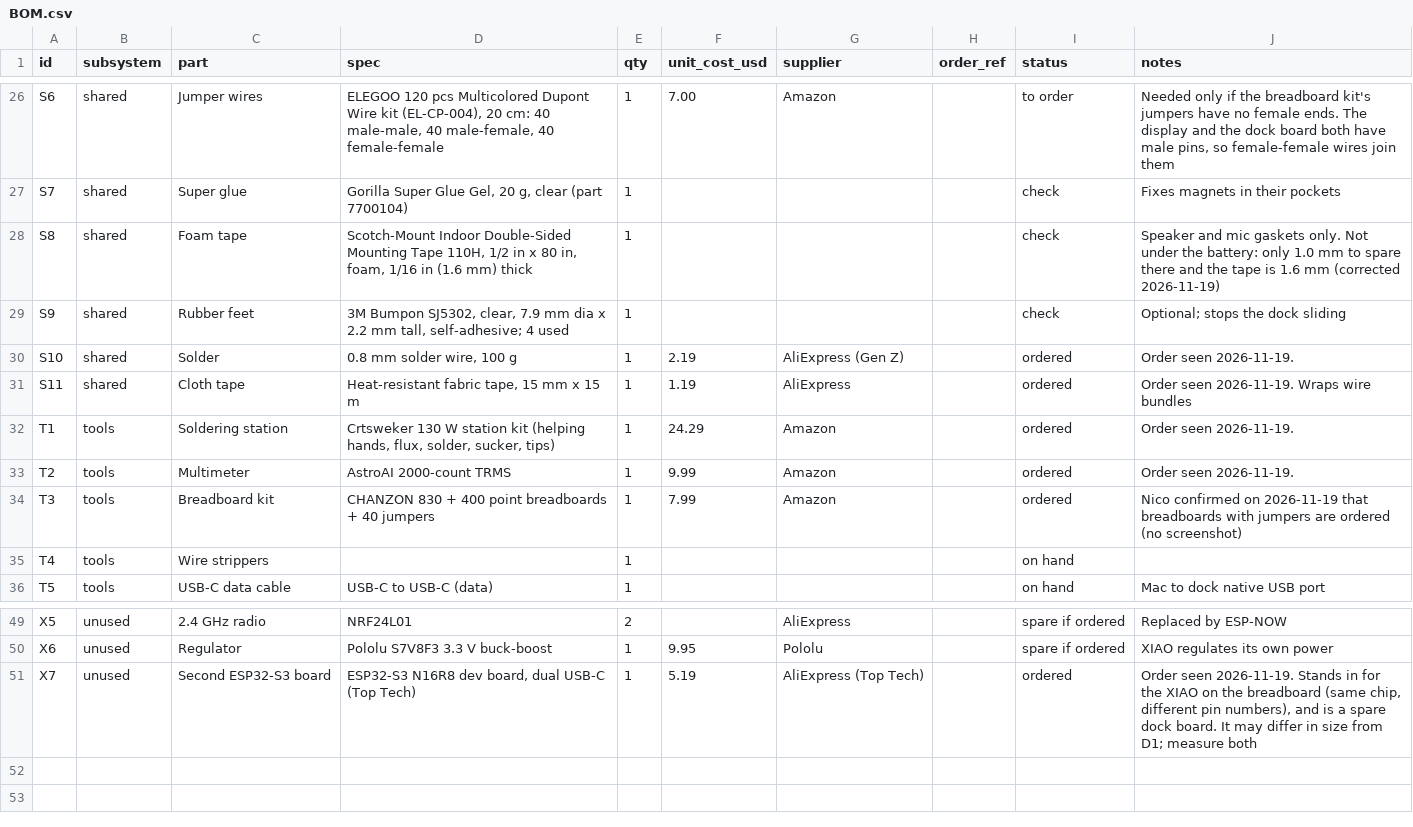
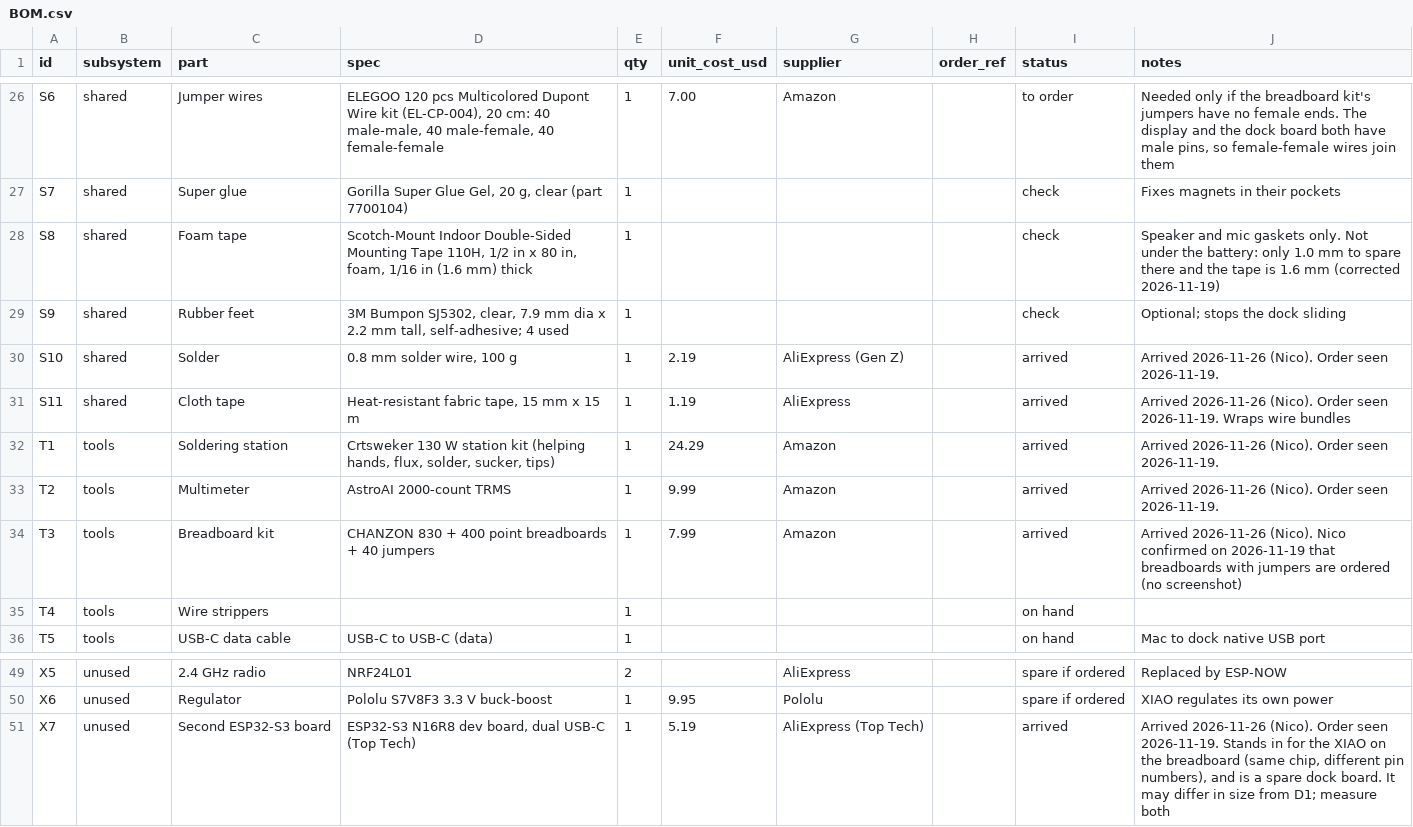
Before and after one commit to nicorudu/projects, a CSV file: agent-controller/hardware/bom/BOM.csv, drawn as a sheet; only a part is shown, gaps mark what is left out; the diff covers the shown part only.

```diff
--- a/agent-controller/hardware/bom/BOM.csv
+++ b/agent-controller/hardware/bom/BOM.csv
@@ -29,7 +29,7 @@ S8,shared,Foam tape,"Scotch-Mount Indoor Double-Sided Mounting Tape 110H, 1/2 in
 S9,shared,Rubber feet,"3M Bumpon SJ5302, clear, 7.9 mm dia x 2.2 mm tall, self-adhesive; 4 used",1,,,,check,Optional; stops the dock sliding
-S10,shared,Solder,"0.8 mm solder wire, 100 g",1,2.19,AliExpress (Gen Z),,ordered,Order seen 2026-11-19.
-S11,shared,Cloth tape,"Heat-resistant fabric tape, 15 mm x 15 m",1,1.19,AliExpress,,ordered,Order seen 2026-11-19. Wraps wire bundles
-T1,tools,Soldering station,"Crtsweker 130 W station kit (helping hands, flux, solder, sucker, tips)",1,24.29,Amazon,,ordered,Order seen 2026-11-19.
-T2,tools,Multimeter,AstroAI 2000-count TRMS,1,9.99,Amazon,,ordered,Order seen 2026-11-19.
-T3,tools,Breadboard kit,CHANZON 830 + 400 point breadboards + 40 jumpers,1,7.99,Amazon,,ordered,Nico confirmed on 2026-11-19 that breadboards with jumpers are ordered (no screenshot)
+S10,shared,Solder,"0.8 mm solder wire, 100 g",1,2.19,AliExpress (Gen Z),,arrived,Arrived 2026-11-26 (Nico). Order seen 2026-11-19.
+S11,shared,Cloth tape,"Heat-resistant fabric tape, 15 mm x 15 m",1,1.19,AliExpress,,arrived,Arrived 2026-11-26 (Nico). Order seen 2026-11-19. Wraps wire bundles
+T1,tools,Soldering station,"Crtsweker 130 W station kit (helping hands, flux, solder, sucker, tips)",1,24.29,Amazon,,arrived,Arrived 2026-11-26 (Nico). Order seen 2026-11-19.
+T2,tools,Multimeter,AstroAI 2000-count TRMS,1,9.99,Amazon,,arrived,Arrived 2026-11-26 (Nico). Order seen 2026-11-19.
+T3,tools,Breadboard kit,CHANZON 830 + 400 point breadboards + 40 jumpers,1,7.99,Amazon,,arrived,Arrived 2026-11-26 (Nico). Nico confirmed on 2026-11-19 that breadboards with jumpers are ordered (no screenshot)
 T4,tools,Wire strippers,,1,,,,on hand,
@@ -50,2 +50,2 @@ X5,unused,2.4 GHz radio,NRF24L01,2,,AliExpress,,spare if ordered,Replaced by ESP
 X6,unused,Regulator,Pololu S7V8F3 3.3 V buck-boost,1,9.95,Pololu,,spare if ordered,XIAO regulates its own power
-X7,unused,Second ESP32-S3 board,"ESP32-S3 N16R8 dev board, dual USB-C (Top Tech)",1,5.19,AliExpress (Top Tech),,ordered,"Order seen 2026-11-19. Stands in for the XIAO on the breadboard (same chip, different pin numbers), and is a spare dock board. It may differ in size from D1; measure both"
+X7,unused,Second ESP32-S3 board,"ESP32-S3 N16R8 dev board, dual USB-C (Top Tech)",1,5.19,AliExpress (Top Tech),,arrived,"Arrived 2026-11-26 (Nico). Order seen 2026-11-19. Stands in for the XIAO on the breadboard (same chip, different pin numbers), and is a spare dock board. It may differ in size from D1; measure both"
```
Also changed, not shown: 41 edited cells elsewhere in this file, 1 other file.
